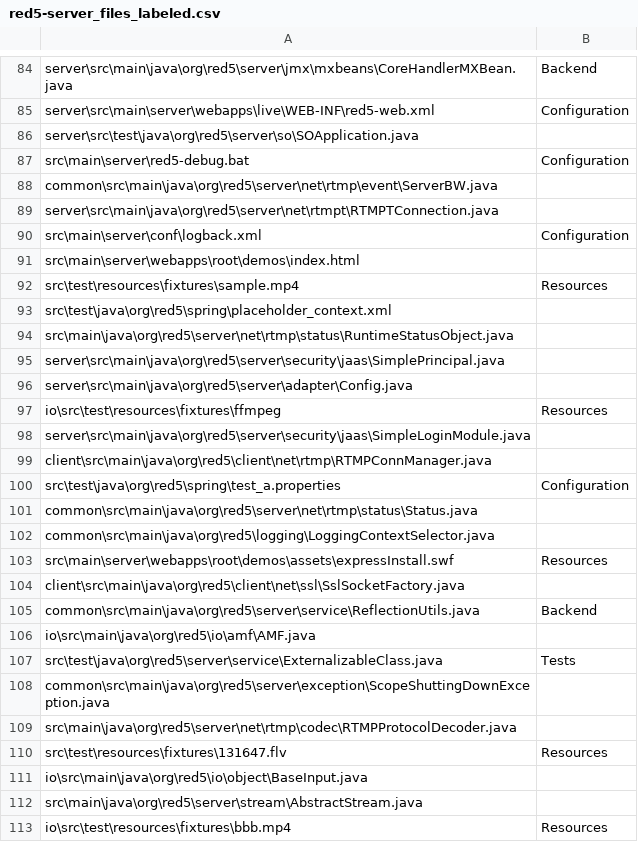
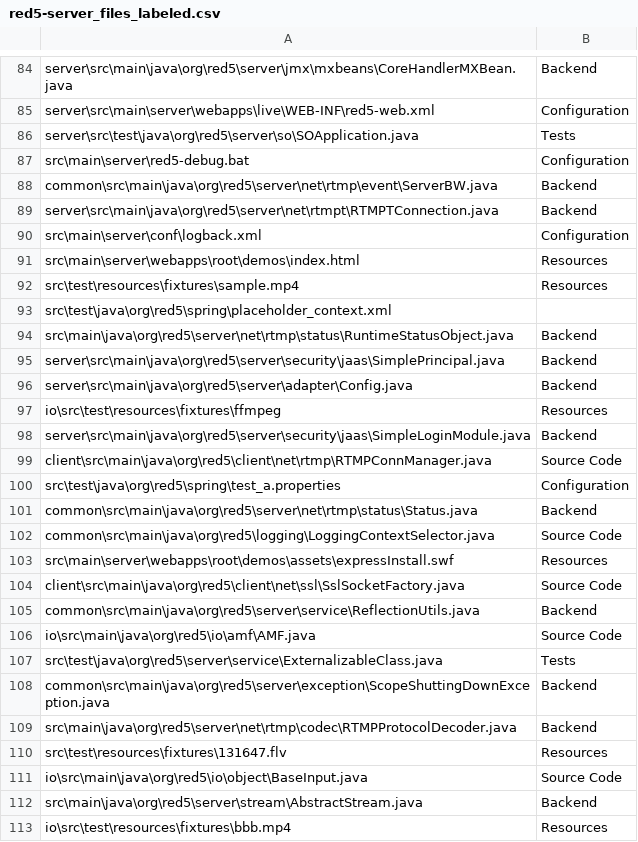
Before and after one commit to EmmaPesjak/DevAnalyzer, a CSV file: transformers_model/file_paths/red5-server_files_labeled.csv, drawn as a sheet; only a part is shown, gaps mark what is left out; the diff covers the shown part only.

Commit message:
some files left to label

```diff
--- a/transformers_model/file_paths/red5-server_files_labeled.csv
+++ b/transformers_model/file_paths/red5-server_files_labeled.csv
@@ -85,29 +85,29 @@
 "server\src\main\server\webapps\live\WEB-INF\red5-web.xml","Configuration"
-"server\src\test\java\org\red5\server\so\SOApplication.java",""
+"server\src\test\java\org\red5\server\so\SOApplication.java","Tests"
 "src\main\server\red5-debug.bat","Configuration"
-"common\src\main\java\org\red5\server\net\rtmp\event\ServerBW.java",""
-"server\src\main\java\org\red5\server\net\rtmpt\RTMPTConnection.java",""
+"common\src\main\java\org\red5\server\net\rtmp\event\ServerBW.java","Backend"
+"server\src\main\java\org\red5\server\net\rtmpt\RTMPTConnection.java","Backend"
 "src\main\server\conf\logback.xml","Configuration"
-"src\main\server\webapps\root\demos\index.html",""
+"src\main\server\webapps\root\demos\index.html","Resources"
 "src\test\resources\fixtures\sample.mp4","Resources"
 "src\test\java\org\red5\spring\placeholder_context.xml",""
-"src\main\java\org\red5\server\net\rtmp\status\RuntimeStatusObject.java",""
-"server\src\main\java\org\red5\server\security\jaas\SimplePrincipal.java",""
-"server\src\main\java\org\red5\server\adapter\Config.java",""
+"src\main\java\org\red5\server\net\rtmp\status\RuntimeStatusObject.java","Backend"
+"server\src\main\java\org\red5\server\security\jaas\SimplePrincipal.java","Backend"
+"server\src\main\java\org\red5\server\adapter\Config.java","Backend"
 "io\src\test\resources\fixtures\ffmpeg","Resources"
-"server\src\main\java\org\red5\server\security\jaas\SimpleLoginModule.java",""
-"client\src\main\java\org\red5\client\net\rtmp\RTMPConnManager.java",""
+"server\src\main\java\org\red5\server\security\jaas\SimpleLoginModule.java","Backend"
+"client\src\main\java\org\red5\client\net\rtmp\RTMPConnManager.java","Source Code"
 "src\test\java\org\red5\spring\test_a.properties","Configuration"
-"common\src\main\java\org\red5\server\net\rtmp\status\Status.java",""
-"common\src\main\java\org\red5\logging\LoggingContextSelector.java",""
+"common\src\main\java\org\red5\server\net\rtmp\status\Status.java","Backend"
+"common\src\main\java\org\red5\logging\LoggingContextSelector.java","Source Code"
 "src\main\server\webapps\root\demos\assets\expressInstall.swf","Resources"
-"client\src\main\java\org\red5\client\net\ssl\SslSocketFactory.java",""
+"client\src\main\java\org\red5\client\net\ssl\SslSocketFactory.java","Source Code"
 "common\src\main\java\org\red5\server\service\ReflectionUtils.java","Backend"
-"io\src\main\java\org\red5\io\amf\AMF.java",""
+"io\src\main\java\org\red5\io\amf\AMF.java","Source Code"
 "src\test\java\org\red5\server\service\ExternalizableClass.java","Tests"
-"common\src\main\java\org\red5\server\exception\ScopeShuttingDownException.java",""
-"src\main\java\org\red5\server\net\rtmp\codec\RTMPProtocolDecoder.java",""
+"common\src\main\java\org\red5\server\exception\ScopeShuttingDownException.java","Backend"
+"src\main\java\org\red5\server\net\rtmp\codec\RTMPProtocolDecoder.java","Backend"
 "src\test\resources\fixtures\131647.flv","Resources"
-"io\src\main\java\org\red5\io\object\BaseInput.java",""
-"src\main\java\org\red5\server\stream\AbstractStream.java",""
+"io\src\main\java\org\red5\io\object\BaseInput.java","Source Code"
+"src\main\java\org\red5\server\stream\AbstractStream.java","Backend"
 "io\src\test\resources\fixtures\bbb.mp4","Resources"
```
Also changed, not shown: 22 edited cells elsewhere in this file.
